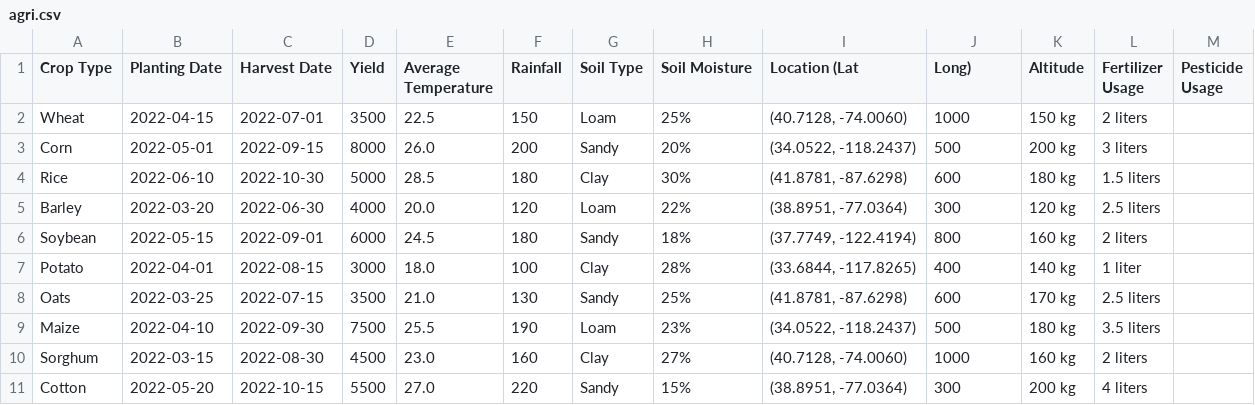
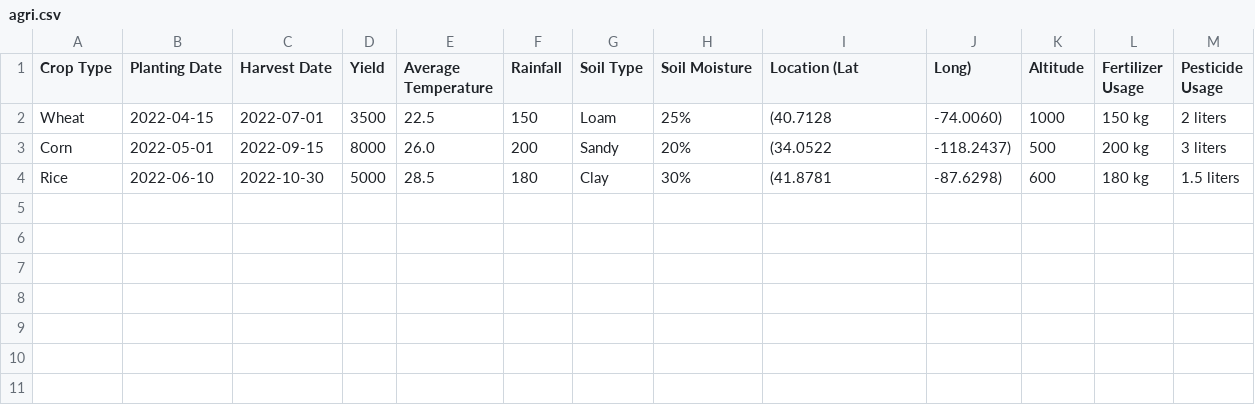
Before and after one commit to AmrithaShanmugasundaram/AGRI, a CSV file: agri.csv, drawn as a sheet.

Commit message:
Update agri.csv

```diff
--- a/agri.csv
+++ b/agri.csv
@@ -1,11 +1,4 @@
 Crop Type,Planting Date,Harvest Date,Yield,Average Temperature,Rainfall,Soil Type,Soil Moisture,Location (Lat, Long),Altitude,Fertilizer Usage,Pesticide Usage
-Wheat,2022-04-15,2022-07-01,3500,22.5,150,Loam,25%,"(40.7128, -74.0060)",1000,150 kg,2 liters
-Corn,2022-05-01,2022-09-15,8000,26.0,200,Sandy,20%,"(34.0522, -118.2437)",500,200 kg,3 liters
-Rice,2022-06-10,2022-10-30,5000,28.5,180,Clay,30%,"(41.8781, -87.6298)",600,180 kg,1.5 liters
-Barley,2022-03-20,2022-06-30,4000,20.0,120,Loam,22%,"(38.8951, -77.0364)",300,120 kg,2.5 liters
-Soybean,2022-05-15,2022-09-01,6000,24.5,180,Sandy,18%,"(37.7749, -122.4194)",800,160 kg,2 liters
-Potato,2022-04-01,2022-08-15,3000,18.0,100,Clay,28%,"(33.6844, -117.8265)",400,140 kg,1 liter
-Oats,2022-03-25,2022-07-15,3500,21.0,130,Sandy,25%,"(41.8781, -87.6298)",600,170 kg,2.5 liters
-Maize,2022-04-10,2022-09-30,7500,25.5,190,Loam,23%,"(34.0522, -118.2437)",500,180 kg,3.5 liters
-Sorghum,2022-03-15,2022-08-30,4500,23.0,160,Clay,27%,"(40.7128, -74.0060)",1000,160 kg,2 liters
-Cotton,2022-05-20,2022-10-15,5500,27.0,220,Sandy,15%,"(38.8951, -77.0364)",300,200 kg,4 liters
+Wheat,2022-04-15,2022-07-01,3500,22.5,150,Loam,25%,(40.7128, -74.0060),1000,150 kg,2 liters
+Corn,2022-05-01,2022-09-15,8000,26.0,200,Sandy,20%,(34.0522, -118.2437),500,200 kg,3 liters
+Rice,2022-06-10,2022-10-30,5000,28.5,180,Clay,30%,(41.8781, -87.6298),600,180 kg,1.5 liters
```
